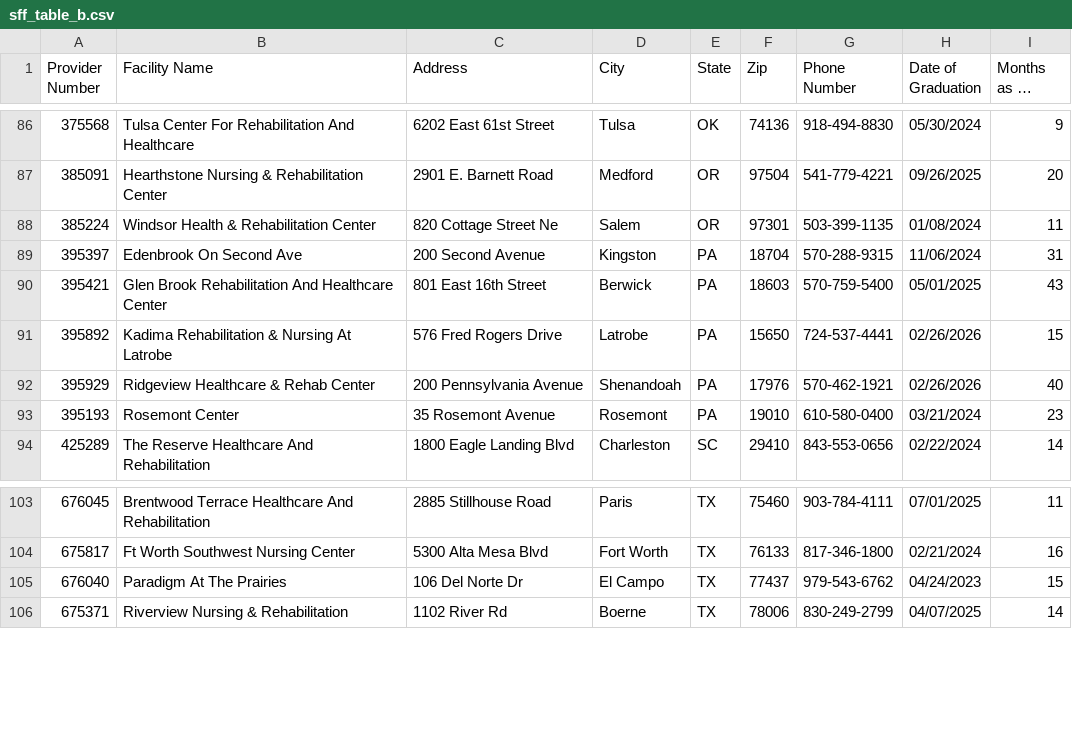
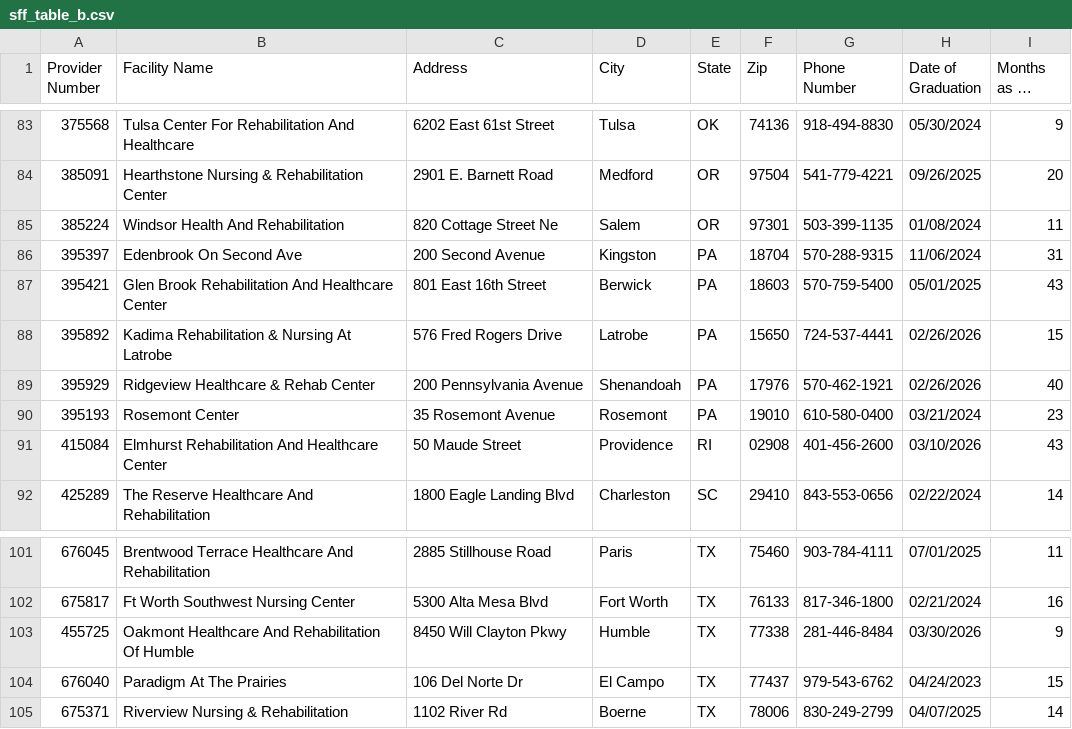
Before and after one commit to EricGoldwein/pbj-root, a CSV file: pbj-wrapped/public/sff_table_b.csv, drawn as a sheet; only a part is shown, gaps mark what is left out; long unchanged cells end in …; addresses are those after the commit; the diff covers the shown part only; the diff names each change by its address in the sheet, - before the commit and + after, or states it on an @@ line.

```diff
--- a/pbj-wrapped/public/sff_table_b.csv
+++ b/pbj-wrapped/public/sff_table_b.csv
-B85 (Facility Name): Windsor Health & Rehabilitation Center
+B85 (Facility Name): Windsor Health And Rehabilitation
+row 91: 415084 | Elmhurst Rehabilitation And Healthcare Center | 50 Maude Street | Providence | RI | 02908 | 401-456-2600 | 03/10/2026 | 43
+row 103: 455725 | Oakmont Healthcare And Rehabilitation Of Humble | 8450 Will Clayton Pkwy | Humble | TX | 77338 | 281-446-8484 | 03/30/2026 | 9
```
Also changed, not shown: 1 added row, 4 removed rows and 5 edited cells elsewhere in this file, national_quarterly_metrics.csv, pbj-wrapped/public/sff_table_a.csv, 11 other files.
